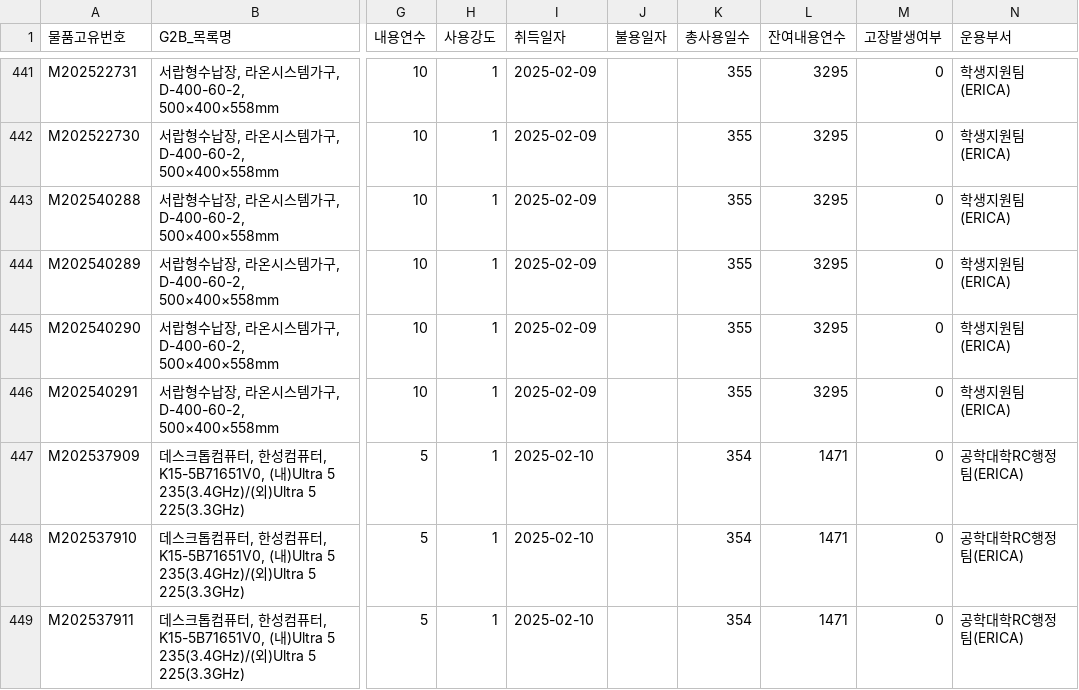
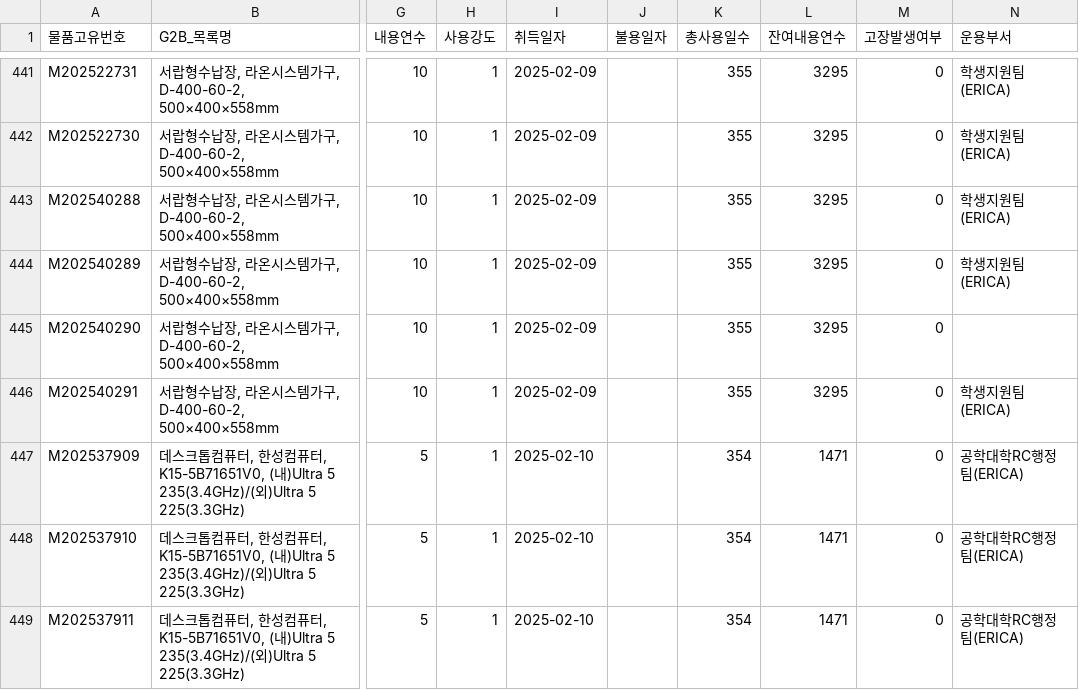
Before and after one commit to Yuliim/U-sto_AI, a CSV file: dataset/create_data/data_ml/test.csv, drawn as a sheet; only a part is shown, gaps mark what is left out; the diff covers the shown part only; the diff names each change by its address in the sheet, - before the commit and + after, or states it on an @@ line.

```diff
--- a/dataset/create_data/data_ml/test.csv
+++ b/dataset/create_data/data_ml/test.csv
-N445 (운용부서): 학생지원팀(ERICA)
+N445 (운용부서): (empty)
```
Also changed, not shown: 65 edited cells elsewhere in this file, 6 other files.
